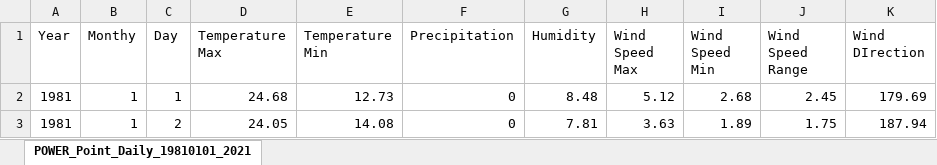
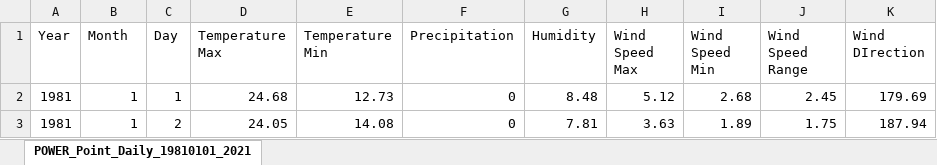
Before and after one commit to mohsin-riad/future-weather-forecasting, an Excel workbook: dataset/weather data.xlsx, sheet POWER_Point_Daily_19810101_2021, drawn as a sheet; only a part is shown; values as stored, in another font and other column widths than the file's, no borders; the diff names each change by its address in the sheet, - before the commit and + after, or states it on an @@ line.

Commit message:
dataset updated

```diff
--- a/dataset/weather data.xlsx (sheet POWER_Point_Daily_19810101_2021)
+++ b/dataset/weather data.xlsx (sheet POWER_Point_Daily_19810101_2021)
-B1: Monthy
+B1: Month
```
